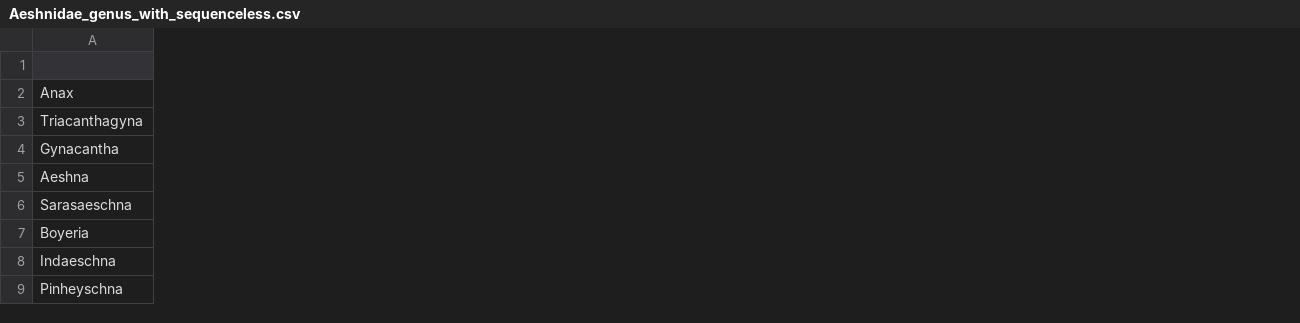
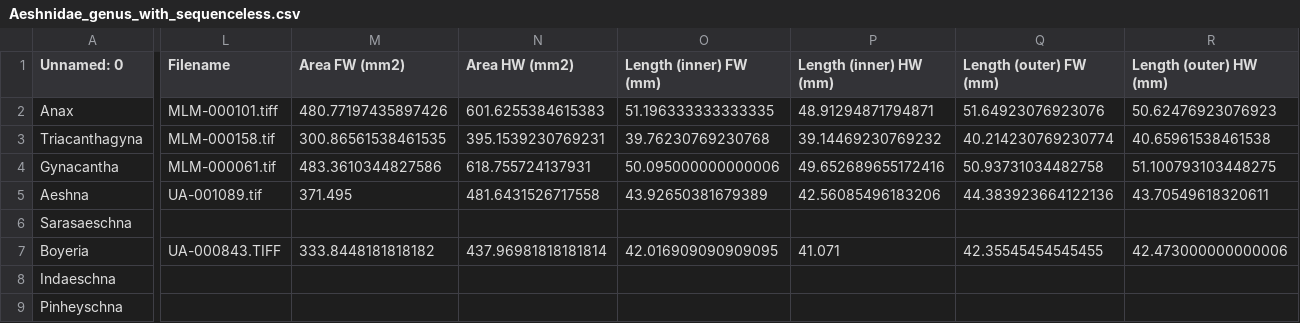
Before and after one commit to brianpatrick/cosmic-view-life, a CSV file: data/Jan_30_2025_recentered/odonata_individual_families_genus_with_sequenceless/Aeshnidae_genus_with_sequenceless.csv, drawn as a sheet; only a part is shown, gaps mark what is left out; the diff covers the shown part only; the diff names each change by its address in the sheet, - before the commit and + after, or states it on an @@ line.

Commit message:
Merged in dragonfly wing data for Aeshnidae

```diff
--- a/data/Jan_30_2025_recentered/odonata_individual_families_genus_with_sequenceless/Aeshnidae_genus_with_sequenceless.csv
+++ b/data/Jan_30_2025_recentered/odonata_individual_families_genus_with_sequenceless/Aeshnidae_genus_with_sequenceless.csv
+column L (Filename), rows 2-7: MLM-000101.tiff | MLM-000158.tif | MLM-000061.tif | UA-001089.tif |  | UA-000843.TIFF
+column M (Area FW (mm2)), rows 2-7: 480.77197435897426 | 300.86561538461535 | 483.3610344827586 | 371.495 |  | 333.8448181818182
+column N (Area HW (mm2)), rows 2-7: 601.6255384615383 | 395.1539230769231 | 618.755724137931 | 481.6431526717558 |  | 437.96981818181814
+column O (Length (inner) FW (mm)), rows 2-7: 51.196333333333335 | 39.76230769230768 | 50.095000000000006 | 43.92650381679389 |  | 42.016909090909095
+column P (Length (inner) HW (mm)), rows 2-7: 48.91294871794871 | 39.14469230769232 | 49.652689655172416 | 42.56085496183206 |  | 41.071
+column Q (Length (outer) FW (mm)), rows 2-7: 51.64923076923076 | 40.214230769230774 | 50.93731034482758 | 44.383923664122136 |  | 42.35545454545455
+column R (Length (outer) HW (mm)), rows 2-7: 50.62476923076923 | 40.65961538461538 | 51.100793103448275 | 43.70549618320611 |  | 42.473000000000006
-A1: (empty)
+A1: Unnamed: 0
```
Also changed, not shown: 12 added columns and 25 edited cells elsewhere in this file.
